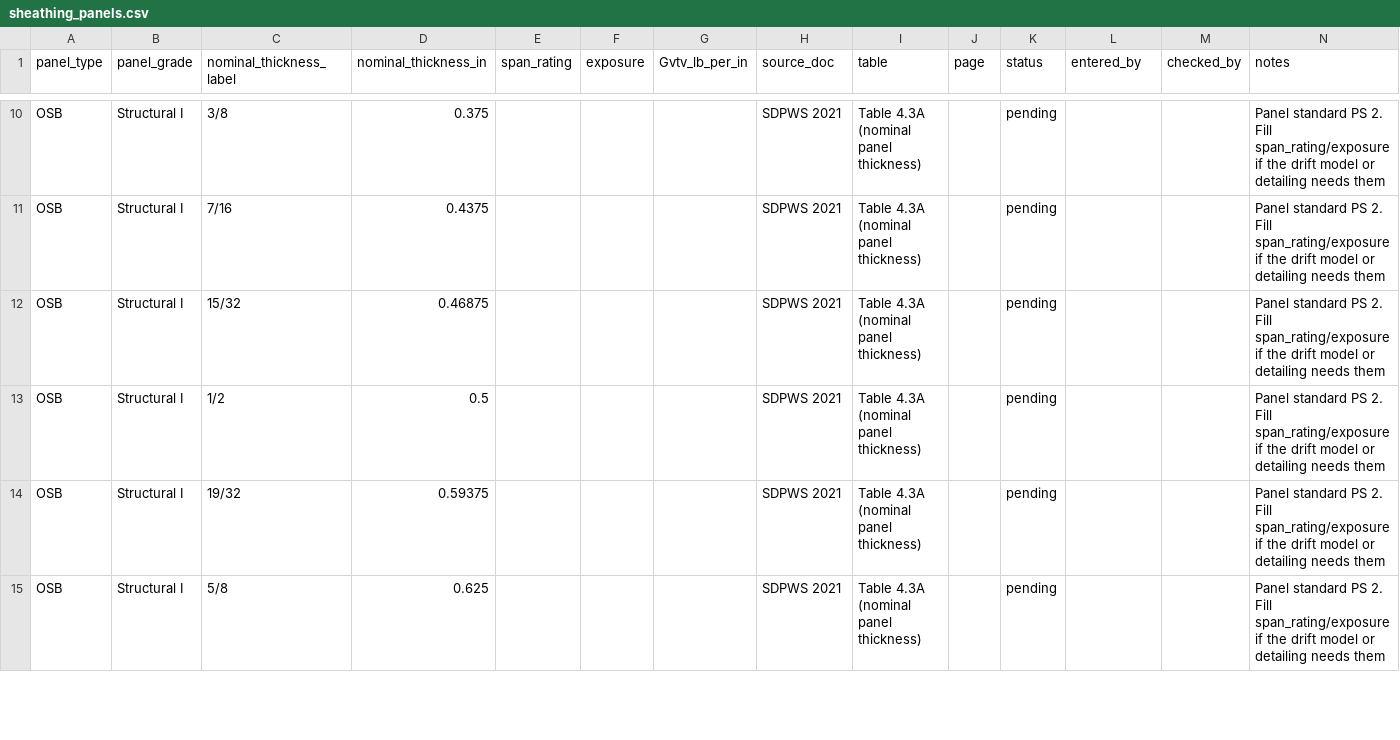
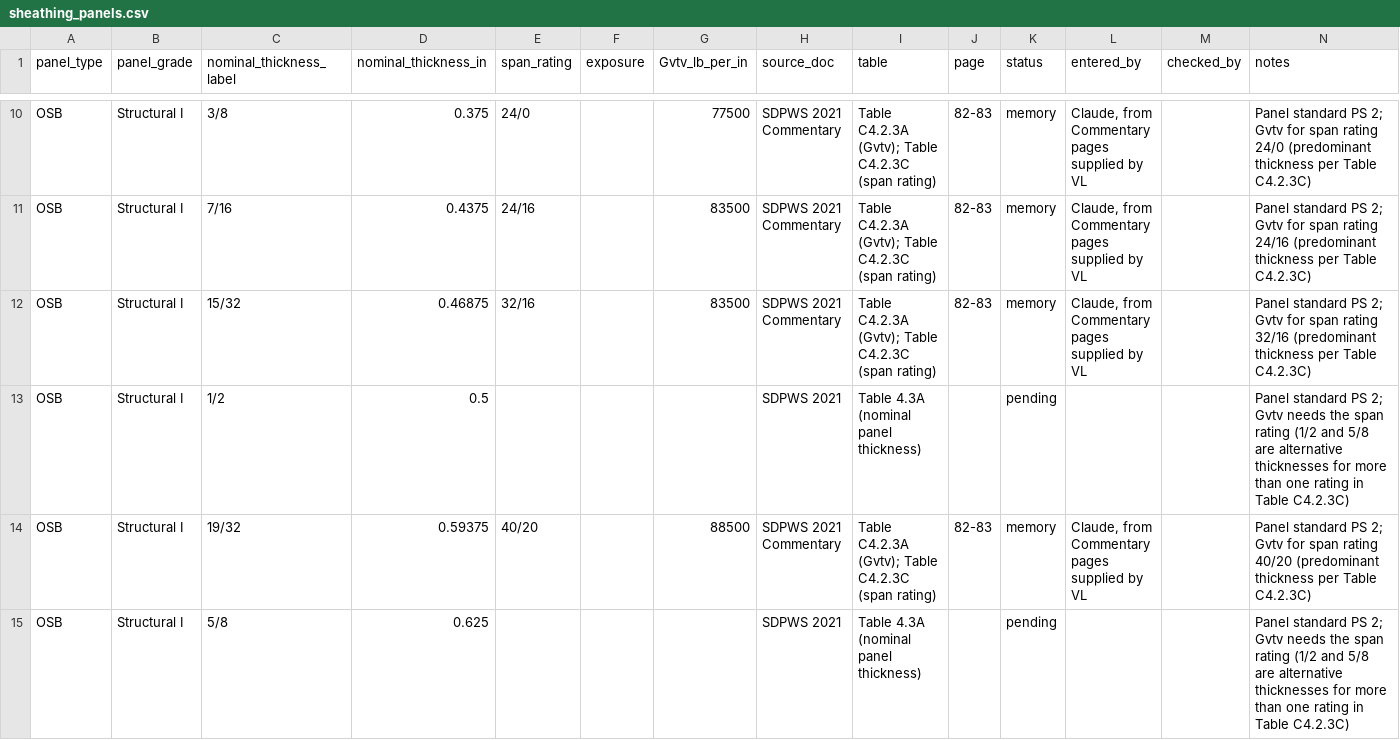
Before and after one commit to scottbreneman/BigBuild-LFW-Shearwalls, a CSV file: src/design/components/data/sheathing_panels.csv, drawn as a sheet; only a part is shown, gaps mark what is left out; the diff covers the shown part only; the diff names each change by its address in the sheet, - before the commit and + after, or states it on an @@ line.

```diff
--- a/src/design/components/data/sheathing_panels.csv
+++ b/src/design/components/data/sheathing_panels.csv
-E10 (span_rating): (empty)
+E10 (span_rating): 24/0
-G10 (Gvtv_lb_per_in): (empty)
+G10 (Gvtv_lb_per_in): 77500
-H10:H12 (source_doc): SDPWS 2021
+H10:H12 (source_doc): SDPWS 2021 Commentary
-I10:I12 (table): Table 4.3A (nominal panel thickness)
+I10:I12 (table): Table C4.2.3A (Gvtv); Table C4.2.3C (span rating)
-J10:J12 (page): (empty)
+J10:J12 (page): 82-83
-K10:K12 (status): pending
+K10:K12 (status): memory
-L10:L12 (entered_by): (empty)
+L10:L12 (entered_by): Claude, from Commentary pages supplied by VL
-N10 (notes): …standard PS 2. Fill span_rating/exposure if the drift model or detailing needs them
+N10 (notes): …standard PS 2; Gvtv for span rating 24/0 (predominant thickness per Table C4.2.3C)
-E11 (span_rating): (empty)
+E11 (span_rating): 24/16
-G11:G12 (Gvtv_lb_per_in): (empty)
+G11:G12 (Gvtv_lb_per_in): 83500
-N11 (notes): …standard PS 2. Fill span_rating/exposure if the drift model or detailing needs them
+N11 (notes): …standard PS 2; Gvtv for span rating 24/16 (predominant thickness per Table C4.2.3C)
-E12 (span_rating): (empty)
+E12 (span_rating): 32/16
-N12 (notes): …standard PS 2. Fill span_rating/exposure if the drift model or detailing needs them
+N12 (notes): …standard PS 2; Gvtv for span rating 32/16 (predominant thickness per Table C4.2.3C)
-N13 (notes): …standard PS 2. Fill span_rating/exposure if the drift model or detailing needs them
+N13 (notes): …standard PS 2; Gvtv needs the span rating (1/2 and 5/8 are alternative thicknesses for more than one rating in Table C4.2.3C)
-E14 (span_rating): (empty)
+E14 (span_rating): 40/20
-G14 (Gvtv_lb_per_in): (empty)
+G14 (Gvtv_lb_per_in): 88500
-H14 (source_doc): SDPWS 2021
+H14 (source_doc): SDPWS 2021 Commentary
-I14 (table): Table 4.3A (nominal panel thickness)
+I14 (table): Table C4.2.3A (Gvtv); Table C4.2.3C (span rating)
-J14 (page): (empty)
+J14 (page): 82-83
-K14 (status): pending
+K14 (status): memory
-L14 (entered_by): (empty)
+L14 (entered_by): Claude, from Commentary pages supplied by VL
-N14 (notes): …standard PS 2. Fill span_rating/exposure if the drift model or detailing needs them
+N14 (notes): …standard PS 2; Gvtv for span rating 40/20 (predominant thickness per Table C4.2.3C)
-N15 (notes): …standard PS 2. Fill span_rating/exposure if the drift model or detailing needs them
+N15 (notes): …standard PS 2; Gvtv needs the span rating (1/2 and 5/8 are alternative thicknesses for more than one rating in Table C4.2.3C)
```
Also changed, not shown: 100 edited cells elsewhere in this file, src/design/components/data/nails.csv, 1 other file.
